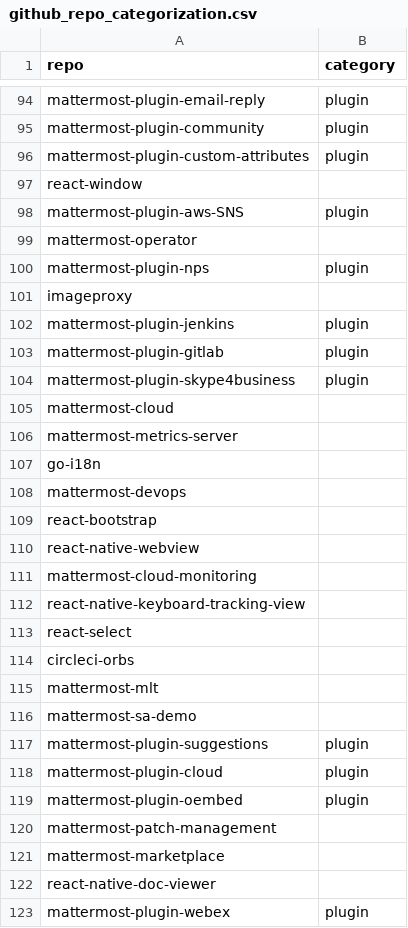
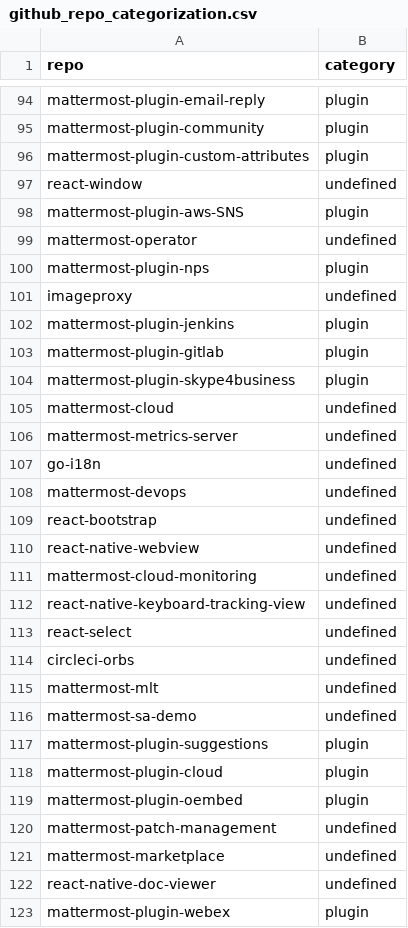
Before and after one commit to mattermost/mattermost-data-warehouse, a CSV file: transform/snowflake-dbt/data/github_repo_categorization.csv, drawn as a sheet; only a part is shown, gaps mark what is left out; the diff covers the shown part only.

```diff
--- a/transform/snowflake-dbt/data/github_repo_categorization.csv
+++ b/transform/snowflake-dbt/data/github_repo_categorization.csv
@@ -96,7 +96,7 @@ mattermost-plugin-community,plugin
 mattermost-plugin-custom-attributes,plugin
-react-window,
+react-window,undefined
 mattermost-plugin-aws-SNS,plugin
-mattermost-operator,
+mattermost-operator,undefined
 mattermost-plugin-nps,plugin
-imageproxy,
+imageproxy,undefined
 mattermost-plugin-jenkins,plugin
@@ -104,14 +104,14 @@ mattermost-plugin-gitlab,plugin
 mattermost-plugin-skype4business,plugin
-mattermost-cloud,
-mattermost-metrics-server,
-go-i18n,
-mattermost-devops,
-react-bootstrap,
-react-native-webview,
-mattermost-cloud-monitoring,
-react-native-keyboard-tracking-view,
-react-select,
-circleci-orbs,
-mattermost-mlt,
-mattermost-sa-demo,
+mattermost-cloud,undefined
+mattermost-metrics-server,undefined
+go-i18n,undefined
+mattermost-devops,undefined
+react-bootstrap,undefined
+react-native-webview,undefined
+mattermost-cloud-monitoring,undefined
+react-native-keyboard-tracking-view,undefined
+react-select,undefined
+circleci-orbs,undefined
+mattermost-mlt,undefined
+mattermost-sa-demo,undefined
 mattermost-plugin-suggestions,plugin
@@ -119,5 +119,5 @@ mattermost-plugin-cloud,plugin
 mattermost-plugin-oembed,plugin
-mattermost-patch-management,
-mattermost-marketplace,
-react-native-doc-viewer,
+mattermost-patch-management,undefined
+mattermost-marketplace,undefined
+react-native-doc-viewer,undefined
 mattermost-plugin-webex,plugin
```
Also changed, not shown: 100 edited cells elsewhere in this file, 2 other files.
